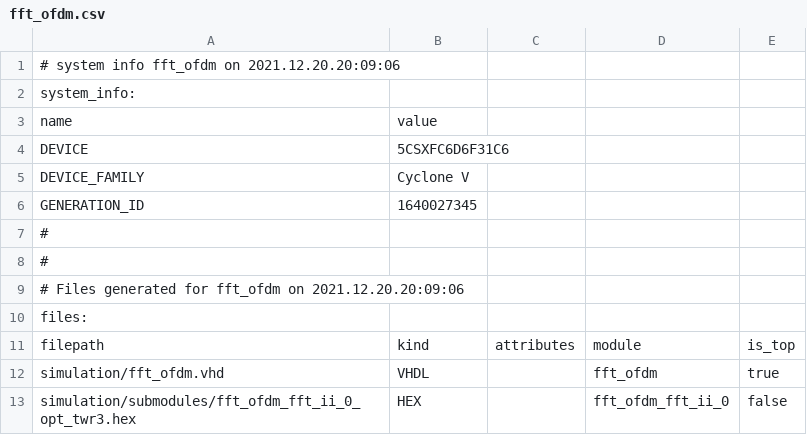
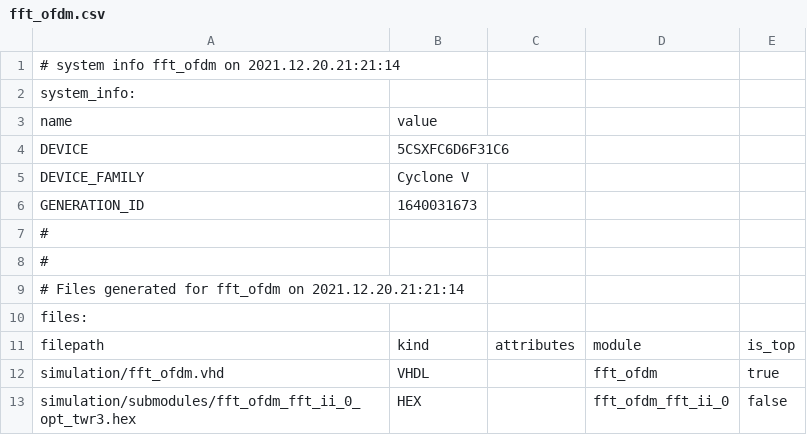
Before and after one commit to MoritzTockner/ofdm, a CSV file: rx_ofdm_vhd/syn/fft_ofdm/fft_ofdm.csv, drawn as a sheet; only a part is shown.

```diff
--- a/rx_ofdm_vhd/syn/fft_ofdm/fft_ofdm.csv
+++ b/rx_ofdm_vhd/syn/fft_ofdm/fft_ofdm.csv
@@ -1,2 +1,2 @@
-# system info fft_ofdm on 2021.12.20.20:09:06
+# system info fft_ofdm on 2021.12.20.21:21:14
 system_info:
@@ -5,6 +5,6 @@ DEVICE,5CSXFC6D6F31C6
 DEVICE_FAMILY,Cyclone V
-GENERATION_ID,1640027345
+GENERATION_ID,1640031673
 #
 #
-# Files generated for fft_ofdm on 2021.12.20.20:09:06
+# Files generated for fft_ofdm on 2021.12.20.21:21:14
 files:
```
Also changed, not shown: 11 other files.
